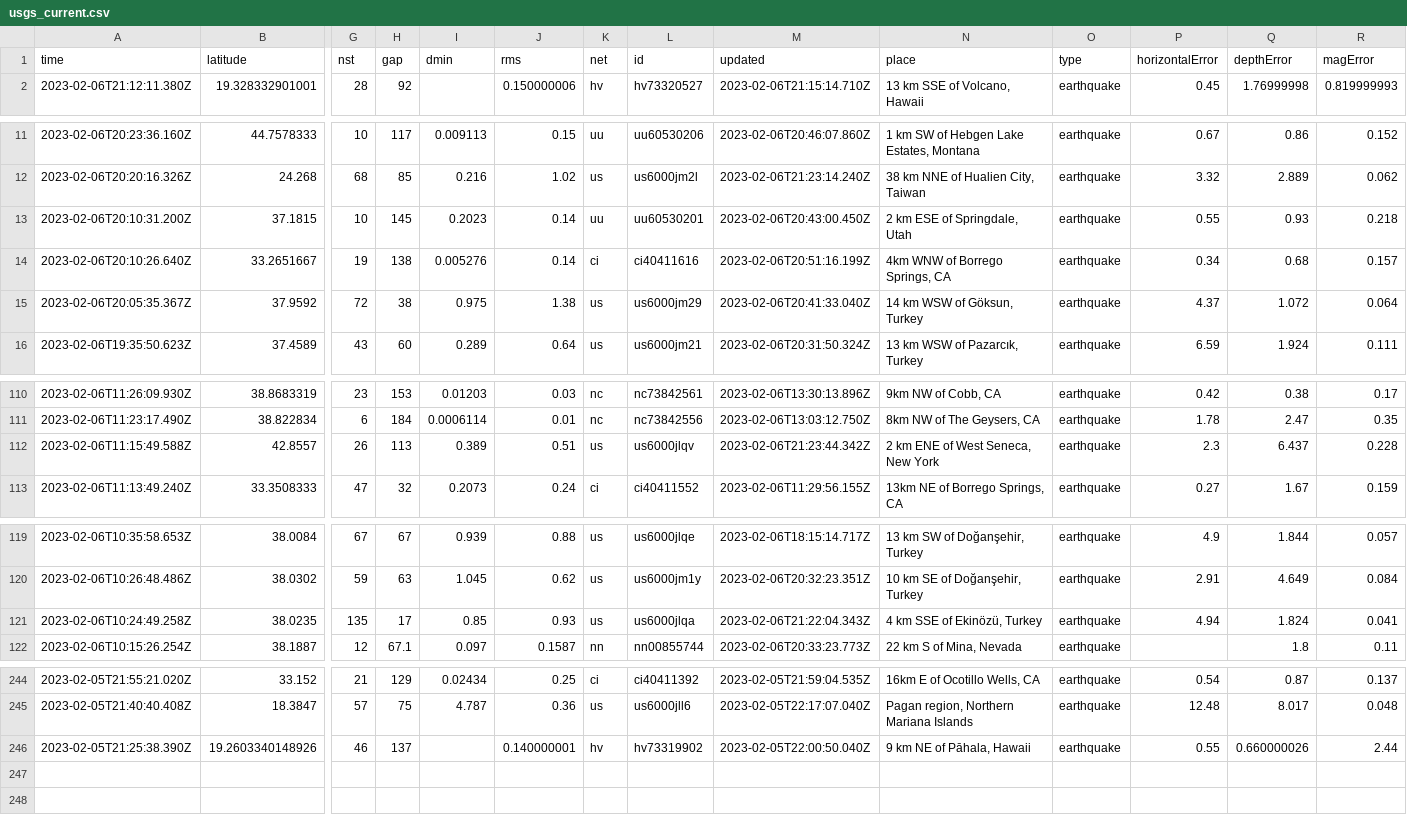
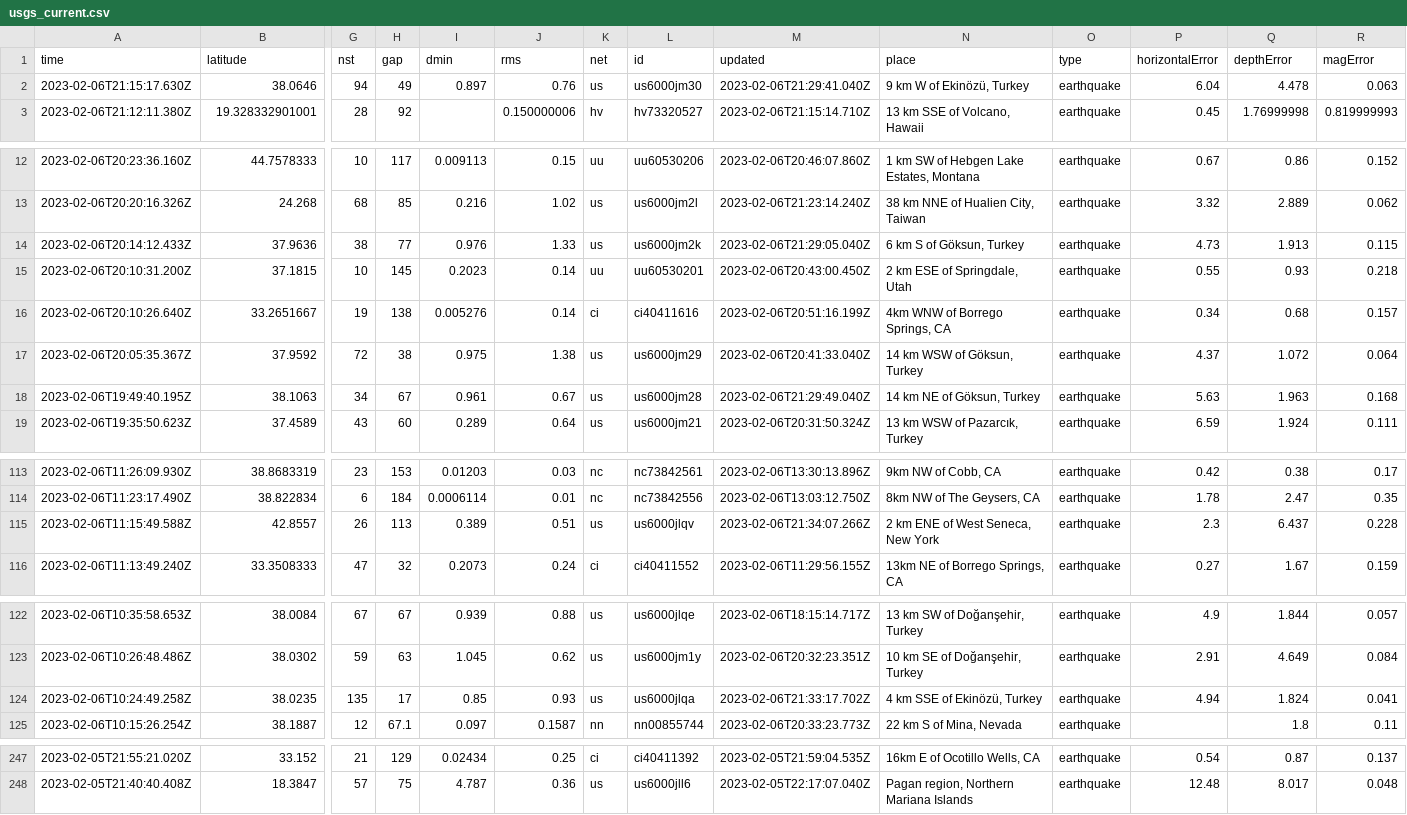
Before and after one commit to mattrehbein/nicar22-github-actions, a CSV file: usgs_current.csv, drawn as a sheet; only a part is shown, gaps mark what is left out; removed rows and columns are numbered as before the commit, all else as after; rows hold the shown columns only; the diff covers the shown part only; the diff names each change by its address in the sheet, - before the commit and + after, or states it on an @@ line.

```diff
--- a/usgs_current.csv
+++ b/usgs_current.csv
+row 2: 2023-02-06T21:15:17.630Z | 38.0646 | 94 | 49 | 0.897 | 0.76 | us | us6000jm30 | 2023-02-06T21:29:41.040Z | 9 km W of Ekinözü, Turkey | earthquake | 6.04 | 4.478 | 0.063
+row 14: 2023-02-06T20:14:12.433Z | 37.9636 | 38 | 77 | 0.976 | 1.33 | us | us6000jm2k | 2023-02-06T21:29:05.040Z | 6 km S of Göksun, Turkey | earthquake | 4.73 | 1.913 | 0.115
+row 18: 2023-02-06T19:49:40.195Z | 38.1063 | 34 | 67 | 0.961 | 0.67 | us | us6000jm28 | 2023-02-06T21:29:49.040Z | 14 km NE of Göksun, Turkey | earthquake | 5.63 | 1.963 | 0.168
-M115 (updated): 2023-02-06T21:23:44.342Z
+M115 (updated): 2023-02-06T21:34:07.266Z
-M124 (updated): 2023-02-06T21:22:04.343Z
+M124 (updated): 2023-02-06T21:33:17.702Z
-row 246: 2023-02-05T21:25:38.390Z | 19.2603340148926 | 46 | 137 |  | 0.140000001 | hv | hv73319902 | 2023-02-05T22:00:50.040Z | 9 km NE of Pāhala, Hawaii | earthquake | 0.55 | 0.660000026 | 2.44
```
Also changed, not shown: 1 edited cell elsewhere in this file.
